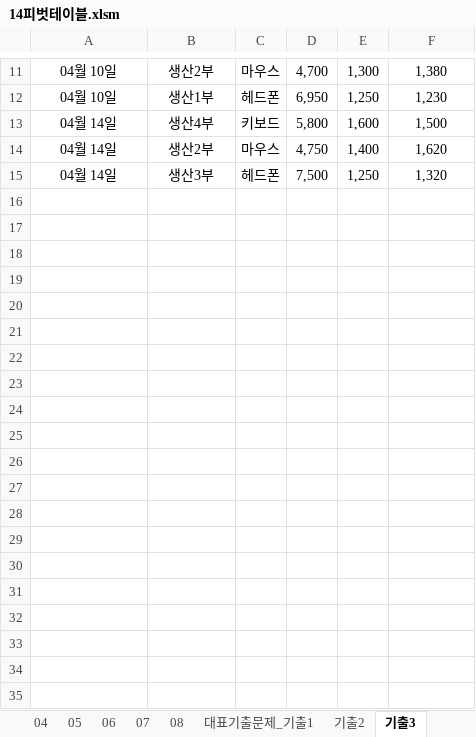
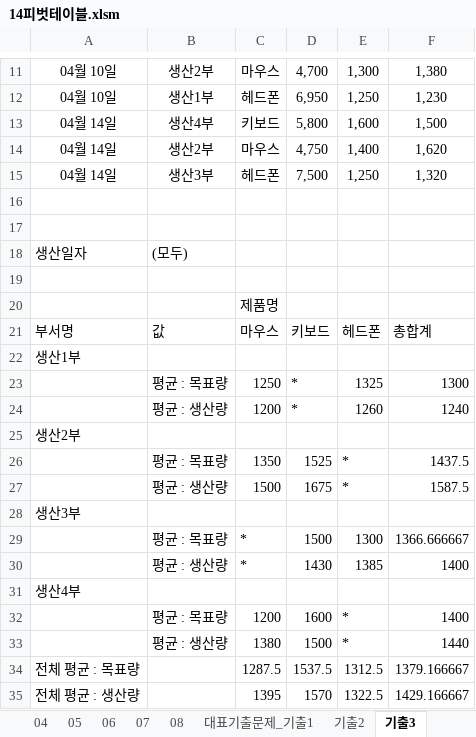
Before and after one commit to jhy0409/std_comLicense2_251130, an Excel workbook: 기능/14피벗테이블.xlsm, sheet 기출3, drawn as a sheet; only a part is shown, gaps mark what is left out; values as stored, in another font and other column widths than the file's, no borders; the diff names each change by its address in the sheet, - before the commit and + after, or states it on an @@ line.

```diff
--- a/기능/14피벗테이블.xlsm (sheet 기출3)
+++ b/기능/14피벗테이블.xlsm (sheet 기출3)
+row 16: (empty)
+row 17: (empty)
+row 18: 생산일자 | (모두)
+row 19: (empty)
+row 20:  |  | 제품명
+row 21: 부서명 | 값 | 마우스 | 키보드 | 헤드폰 | 총합계
+row 22: 생산1부
+row 23:  | 평균 : 목표량 | 1250 | * | 1325 | 1300
+row 24:  | 평균 : 생산량 | 1200 | * | 1260 | 1240
+row 25: 생산2부
+row 26:  | 평균 : 목표량 | 1350 | 1525 | * | 1437.5
+row 27:  | 평균 : 생산량 | 1500 | 1675 | * | 1587.5
+row 28: 생산3부
+row 29:  | 평균 : 목표량 | * | 1500 | 1300 | 1366.666667
+row 30:  | 평균 : 생산량 | * | 1430 | 1385 | 1400
+row 31: 생산4부
+row 32:  | 평균 : 목표량 | 1200 | 1600 | * | 1400
+row 33:  | 평균 : 생산량 | 1380 | 1500 | * | 1440
+row 34: 전체 평균 : 목표량 |  | 1287.5 | 1537.5 | 1312.5 | 1379.166667
+row 35: 전체 평균 : 생산량 |  | 1395 | 1570 | 1322.5 | 1429.166667
```
Also changed, not shown: sheet 02, sheet 대표기출문제_기출1, sheet 04, sheet 기출2, sheet 05, sheet 07, 3 more sheets, 0 길벗컴활2급통합/기능/13부분합.xlsm, 기능/13부분합.xlsm, 3 other files.
